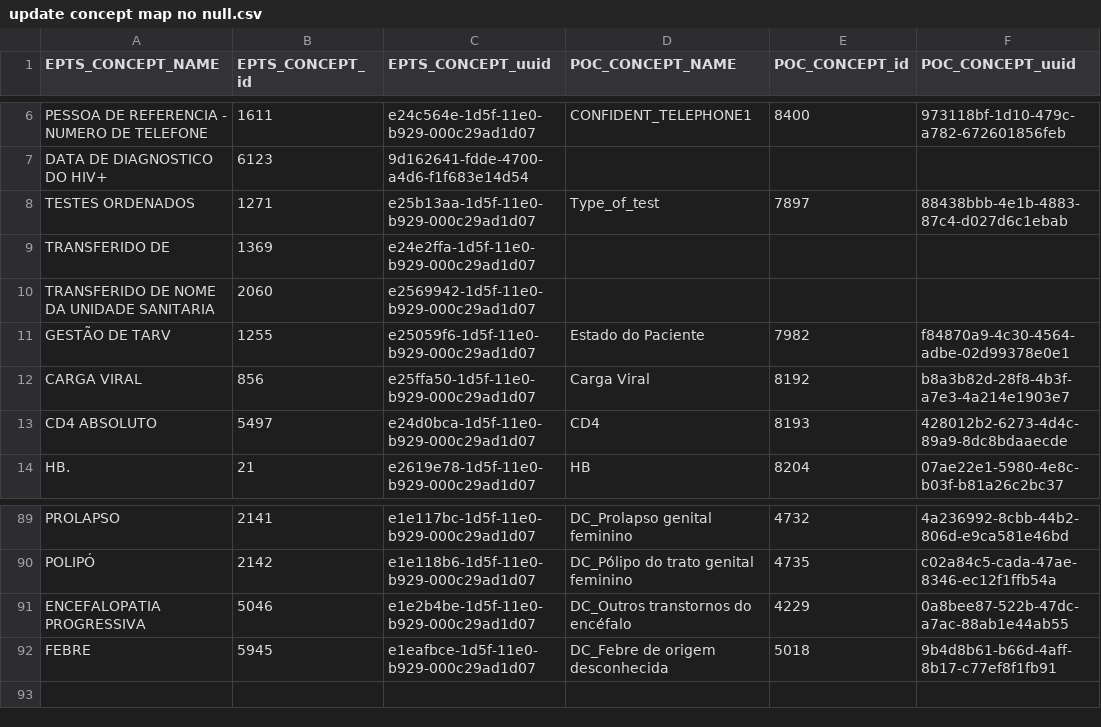
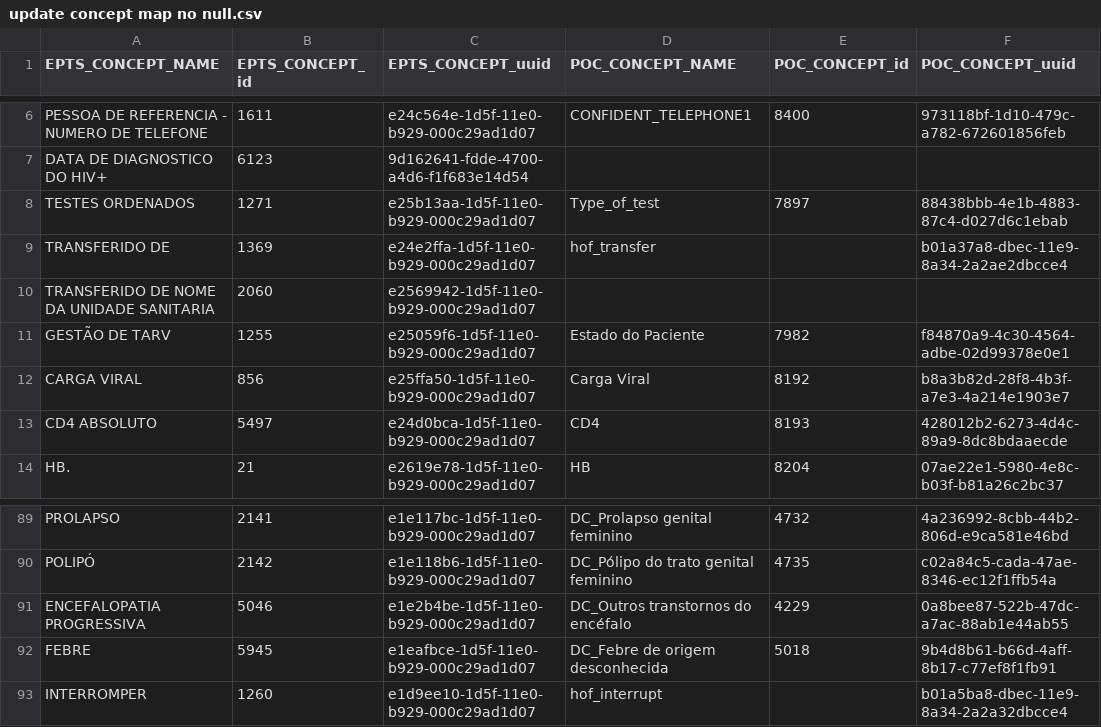
Before and after one commit to esaude/epts-platform, a CSV file: migration_to_poc/update concept map no null.csv, drawn as a sheet; only a part is shown, gaps mark what is left out.

Commit message:
update concept

```diff
--- a/migration_to_poc/update concept map no null.csv
+++ b/migration_to_poc/update concept map no null.csv
@@ -8,3 +8,3 @@ DATA DE DIAGNOSTICO DO HIV+,6123,9d162641-fdde-4700-a4d6-f1f683e14d54,,,
 TESTES ORDENADOS,1271,e25b13aa-1d5f-11e0-b929-000c29ad1d07,Type_of_test,7897,88438bbb-4e1b-4883-87c4-d027d6c1ebab
-TRANSFERIDO DE,1369,e24e2ffa-1d5f-11e0-b929-000c29ad1d07,,,
+TRANSFERIDO DE,1369,e24e2ffa-1d5f-11e0-b929-000c29ad1d07,hof_transfer,,b01a37a8-dbec-11e9-8a34-2a2ae2dbcce4
 TRANSFERIDO DE NOME DA UNIDADE SANITARIA,2060,e2569942-1d5f-11e0-b929-000c29ad1d07,,,
@@ -92 +92,2 @@ ENCEFALOPATIA PROGRESSIVA,5046,e1e2b4be-1d5f-11e0-b929-000c29ad1d07,DC_Outros tr
 FEBRE,5945,e1eafbce-1d5f-11e0-b929-000c29ad1d07,DC_Febre de origem desconhecida,5018,9b4d8b61-b66d-4aff-8b17-c77ef8f1fb91
+INTERROMPER,1260,e1d9ee10-1d5f-11e0-b929-000c29ad1d07,hof_interrupt,,b01a5ba8-dbec-11e9-8a34-2a2a32dbcce4
```
